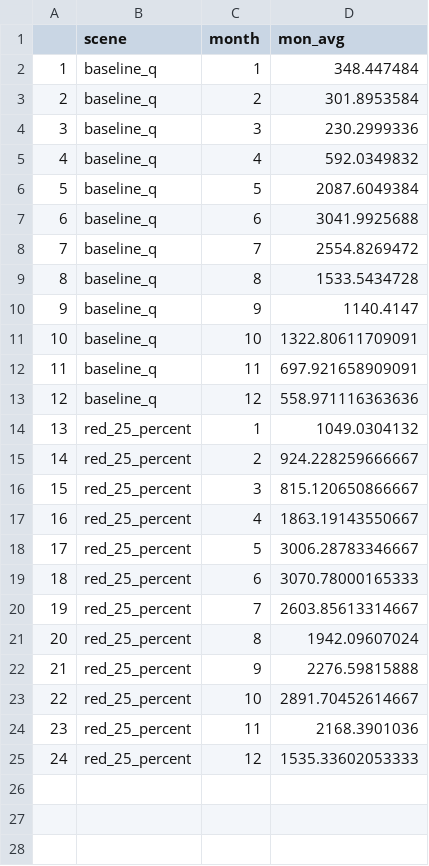
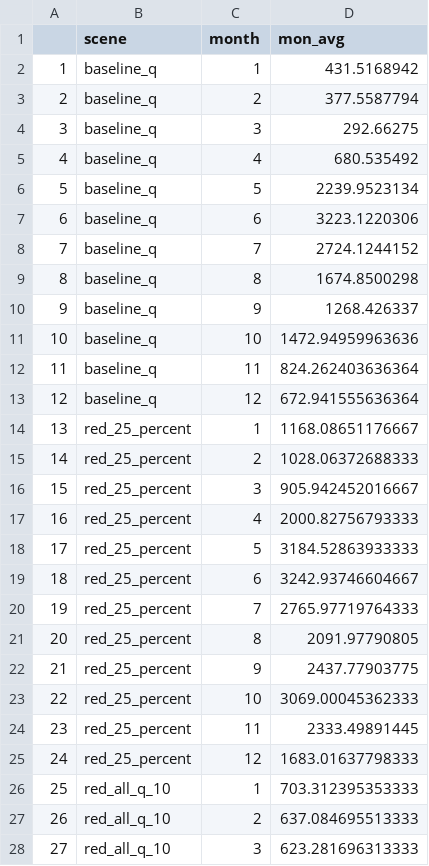
Before and after one commit to passeroe/verde-refdss, a CSV file: pt_smallmouthbass_adult_10day_min_sum.csv, drawn as a sheet; only a part is shown; the diff covers the shown part only.

```diff
--- a/pt_smallmouthbass_adult_10day_min_sum.csv
+++ b/pt_smallmouthbass_adult_10day_min_sum.csv
@@ -1,25 +1,28 @@
 "","scene","month","mon_avg"
-"1","baseline_q",1,348.447484
-"2","baseline_q",2,301.8953584
-"3","baseline_q",3,230.2999336
-"4","baseline_q",4,592.0349832
-"5","baseline_q",5,2087.6049384
-"6","baseline_q",6,3041.9925688
-"7","baseline_q",7,2554.8269472
-"8","baseline_q",8,1533.5434728
-"9","baseline_q",9,1140.4147
-"10","baseline_q",10,1322.80611709091
-"11","baseline_q",11,697.921658909091
-"12","baseline_q",12,558.971116363636
-"13","red_25_percent",1,1049.0304132
-"14","red_25_percent",2,924.228259666667
-"15","red_25_percent",3,815.120650866667
-"16","red_25_percent",4,1863.19143550667
-"17","red_25_percent",5,3006.28783346667
-"18","red_25_percent",6,3070.78000165333
-"19","red_25_percent",7,2603.85613314667
-"20","red_25_percent",8,1942.09607024
-"21","red_25_percent",9,2276.59815888
-"22","red_25_percent",10,2891.70452614667
-"23","red_25_percent",11,2168.3901036
-"24","red_25_percent",12,1535.33602053333
+"1","baseline_q",1,431.5168942
+"2","baseline_q",2,377.5587794
+"3","baseline_q",3,292.66275
+"4","baseline_q",4,680.535492
+"5","baseline_q",5,2239.9523134
+"6","baseline_q",6,3223.1220306
+"7","baseline_q",7,2724.1244152
+"8","baseline_q",8,1674.8500298
+"9","baseline_q",9,1268.426337
+"10","baseline_q",10,1472.94959963636
+"11","baseline_q",11,824.262403636364
+"12","baseline_q",12,672.941555636364
+"13","red_25_percent",1,1168.08651176667
+"14","red_25_percent",2,1028.06372688333
+"15","red_25_percent",3,905.942452016667
+"16","red_25_percent",4,2000.82756793333
+"17","red_25_percent",5,3184.52863933333
+"18","red_25_percent",6,3242.93746604667
+"19","red_25_percent",7,2765.97719764333
+"20","red_25_percent",8,2091.97790805
+"21","red_25_percent",9,2437.77903775
+"22","red_25_percent",10,3069.00045362333
+"23","red_25_percent",11,2333.49891445
+"24","red_25_percent",12,1683.01637798333
+"25","red_all_q_10",1,703.312395353333
+"26","red_all_q_10",2,637.084695513333
+"27","red_all_q_10",3,623.281696313333
```
Also changed, not shown: 9 added rows elsewhere in this file, pt_desertsucker_adult_10day_min_sum.csv, reaches/USBeasley1_2.12.20/habitat_info/USBeasley1_hsc.csv, 16 other files.
